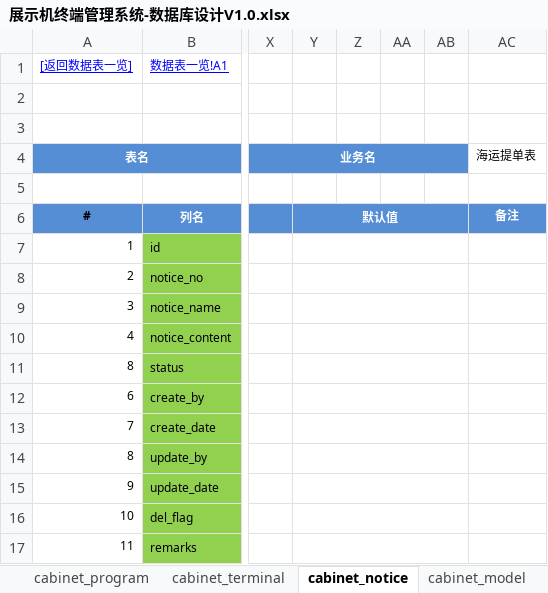
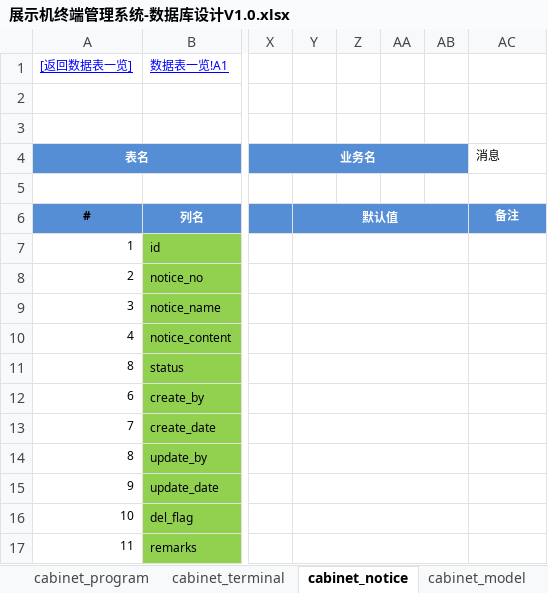
Before and after one commit to wangning82/CabinetMS, an Excel workbook: doc/展示机终端管理系统-数据库设计V1.0.xlsx, sheet cabinet_notice, drawn as a sheet; only a part is shown, gaps mark what is left out; values as stored, in another font and other column widths than the file's, no borders; the diff names each change by its address in the sheet, - before the commit and + after, or states it on an @@ line.

```diff
--- a/doc/展示机终端管理系统-数据库设计V1.0.xlsx (sheet cabinet_notice)
+++ b/doc/展示机终端管理系统-数据库设计V1.0.xlsx (sheet cabinet_notice)
-AC4: 海运提单表
+AC4: 消息
```
Also changed, not shown: sheet cabinet_program, sheet cabinet_model, sheet cabinet_program_tactic_detial, sheet cabinet_program_tactic, sheet cabinet_terminal.
